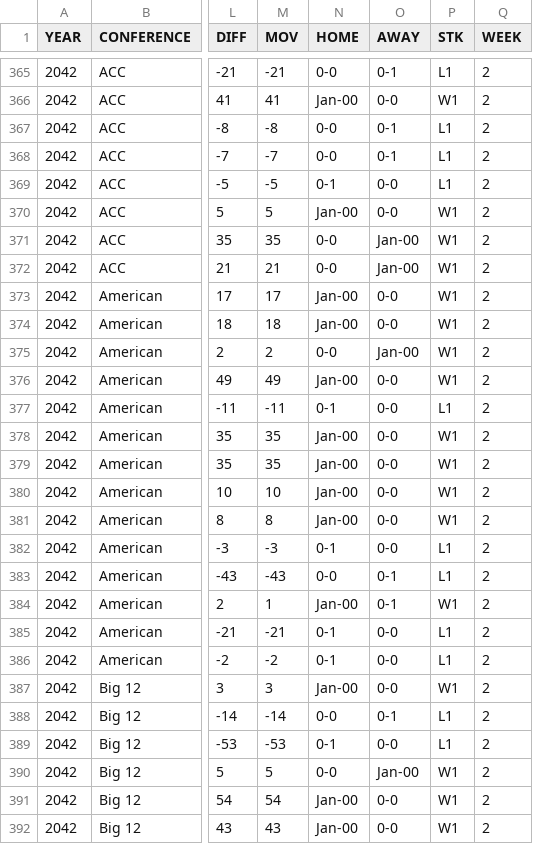
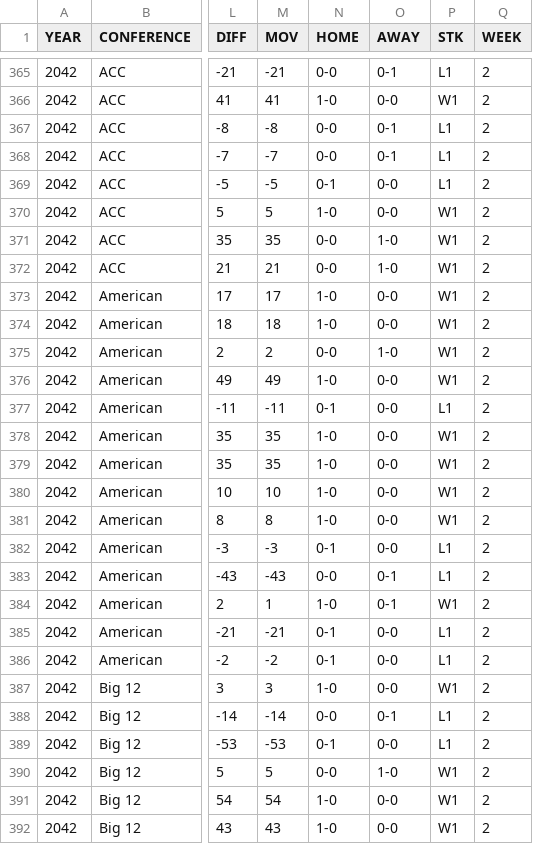
Before and after one commit to Stegs27/CFB_Dynasty_App, a CSV file: conf_standings_2042.csv, drawn as a sheet; only a part is shown, gaps mark what is left out; the diff covers the shown part only; the diff names each change by its address in the sheet, - before the commit and + after, or states it on an @@ line.

```diff
--- a/conf_standings_2042.csv
+++ b/conf_standings_2042.csv
-N366 (HOME): Jan-00
+N366 (HOME): 1-0
-N370 (HOME): Jan-00
+N370 (HOME): 1-0
-O371:O372 (AWAY): Jan-00
+O371:O372 (AWAY): 1-0
-N373:N374 (HOME): Jan-00
+N373:N374 (HOME): 1-0
-O375 (AWAY): Jan-00
+O375 (AWAY): 1-0
-N376 (HOME): Jan-00
+N376 (HOME): 1-0
-N378:N381 (HOME): Jan-00
+N378:N381 (HOME): 1-0
-N384 (HOME): Jan-00
+N384 (HOME): 1-0
-N387 (HOME): Jan-00
+N387 (HOME): 1-0
-O390 (AWAY): Jan-00
+O390 (AWAY): 1-0
-N391:N392 (HOME): Jan-00
+N391:N392 (HOME): 1-0
```
Also changed, not shown: 71 edited cells elsewhere in this file.
